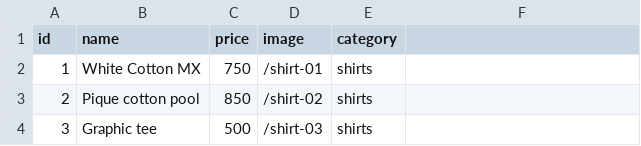
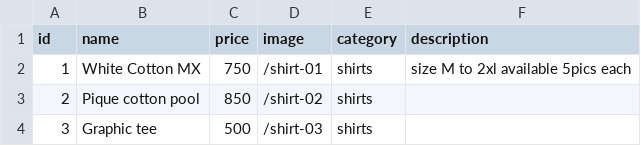
Before and after one commit to victornzoka8-bot/Ikuthu-collections, a CSV file: data/products.csv, drawn as a sheet; only a part is shown.

Commit message:
Update products.csv now

```diff
--- a/data/products.csv
+++ b/data/products.csv
@@ -1,3 +1,3 @@
-id,name,price,image,category
-1,White Cotton MX,750,/shirt-01,shirts
+id,name,price,image,category,description
+1,White Cotton MX,750,/shirt-01,shirts,size M to 2xl available 5pics each
 2,Pique cotton pool,850,/shirt-02,shirts
```
